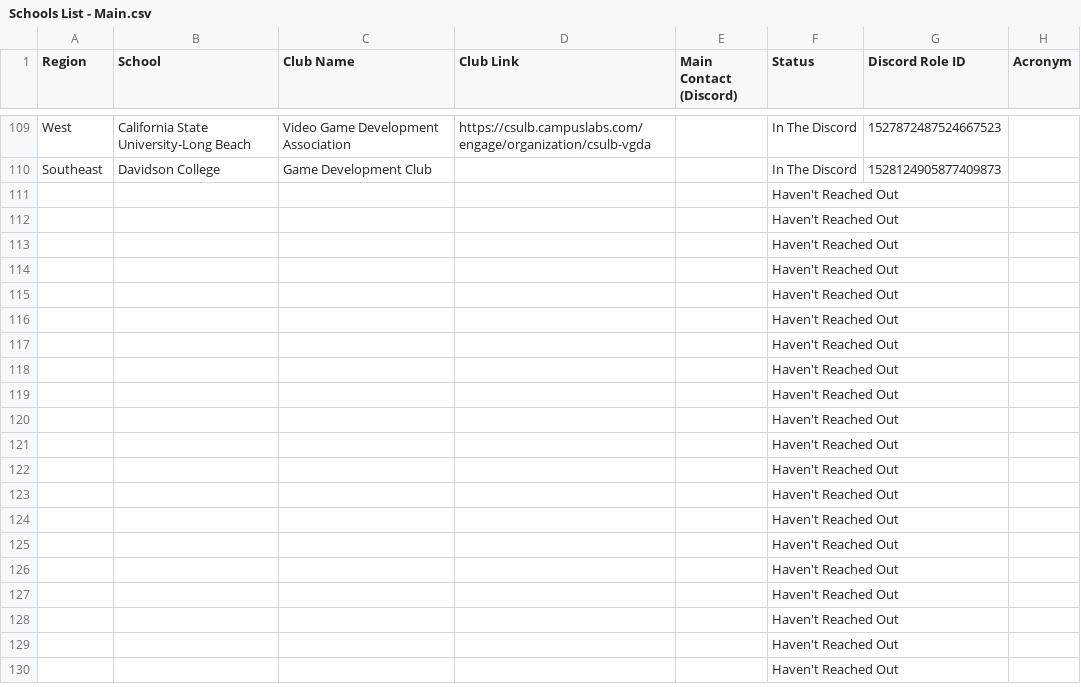
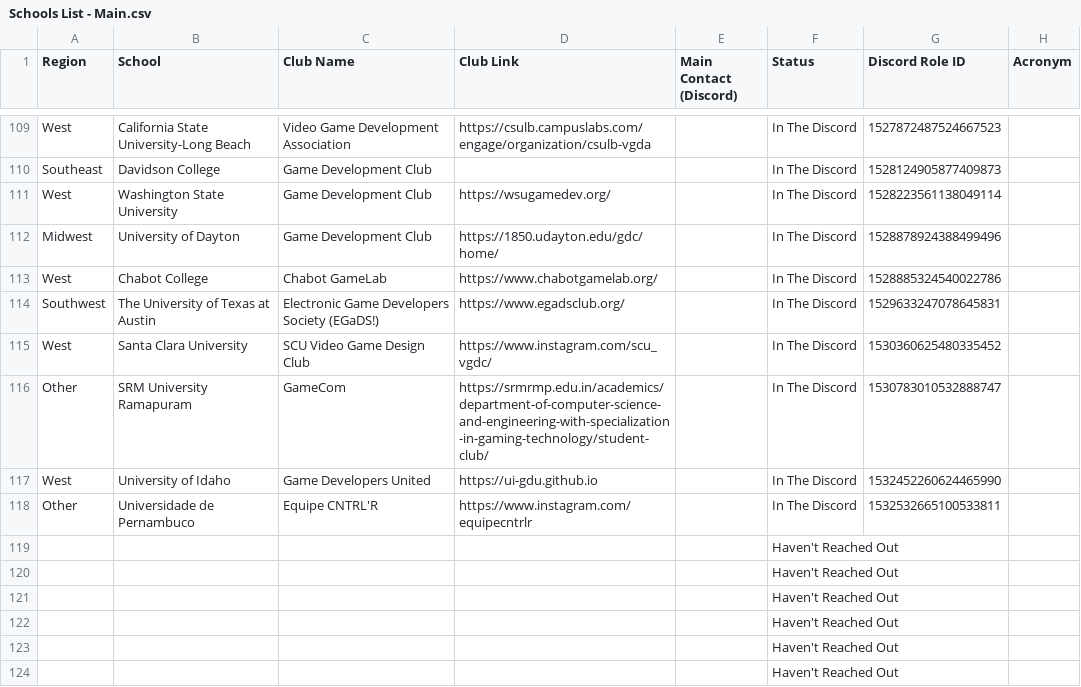
Before and after one commit to Game-Dev-Club-Club/website, a CSV file: src/assets/Schools List - Main.csv, drawn as a sheet; only a part is shown, gaps mark what is left out; the shorter side is filled out with more unchanged rows; removed rows and columns are numbered as before the commit, all else as after; the diff names each change by its address in the sheet, - before the commit and + after, or states it on an @@ line.

Commit message:
Update Schools List - Main.csv

```diff
--- a/src/assets/Schools List - Main.csv
+++ b/src/assets/Schools List - Main.csv
-row 111:  |  |  |  |  | Haven't Reached Out
-row 112:  |  |  |  |  | Haven't Reached Out
-row 113:  |  |  |  |  | Haven't Reached Out
-row 114:  |  |  |  |  | Haven't Reached Out
-row 115:  |  |  |  |  | Haven't Reached Out
-row 116:  |  |  |  |  | Haven't Reached Out
-row 117:  |  |  |  |  | Haven't Reached Out
-row 118:  |  |  |  |  | Haven't Reached Out
+row 111: West | Washington State University | Game Development Club | https://wsugamedev.org/ |  | In The Discord | 1528223561138049114
+row 112: Midwest | University of Dayton | Game Development Club | https://1850.udayton.edu/gdc/home/ |  | In The Discord | 1528878924388499496
+row 113: West | Chabot College | Chabot GameLab | https://www.chabotgamelab.org/ |  | In The Discord | 1528885324540022786
+row 114: Southwest | The University of Texas at Austin | Electronic Game Developers Society (EGaDS!) | https://www.egadsclub.org/ |  | In The Discord | 1529633247078645831
+row 115: West | Santa Clara University | SCU Video Game Design Club | https://www.instagram.com/scu_vgdc/ |  | In The Discord | 1530360625480335452
+row 116: Other | SRM University Ramapuram | GameCom | https://srmrmp.edu.in/academics/department-of-computer-science-and-engineering-with-specialization-in-gaming-technology/student-club/ |  | In The Discord | 1530783010532888747
+row 117: West | University of Idaho | Game Developers United | https://ui-gdu.github.io |  | In The Discord | 1532452260624465990
+row 118: Other | Universidade de Pernambuco | Equipe CNTRL'R | https://www.instagram.com/equipecntrlr |  | In The Discord | 1532532665100533811
```
